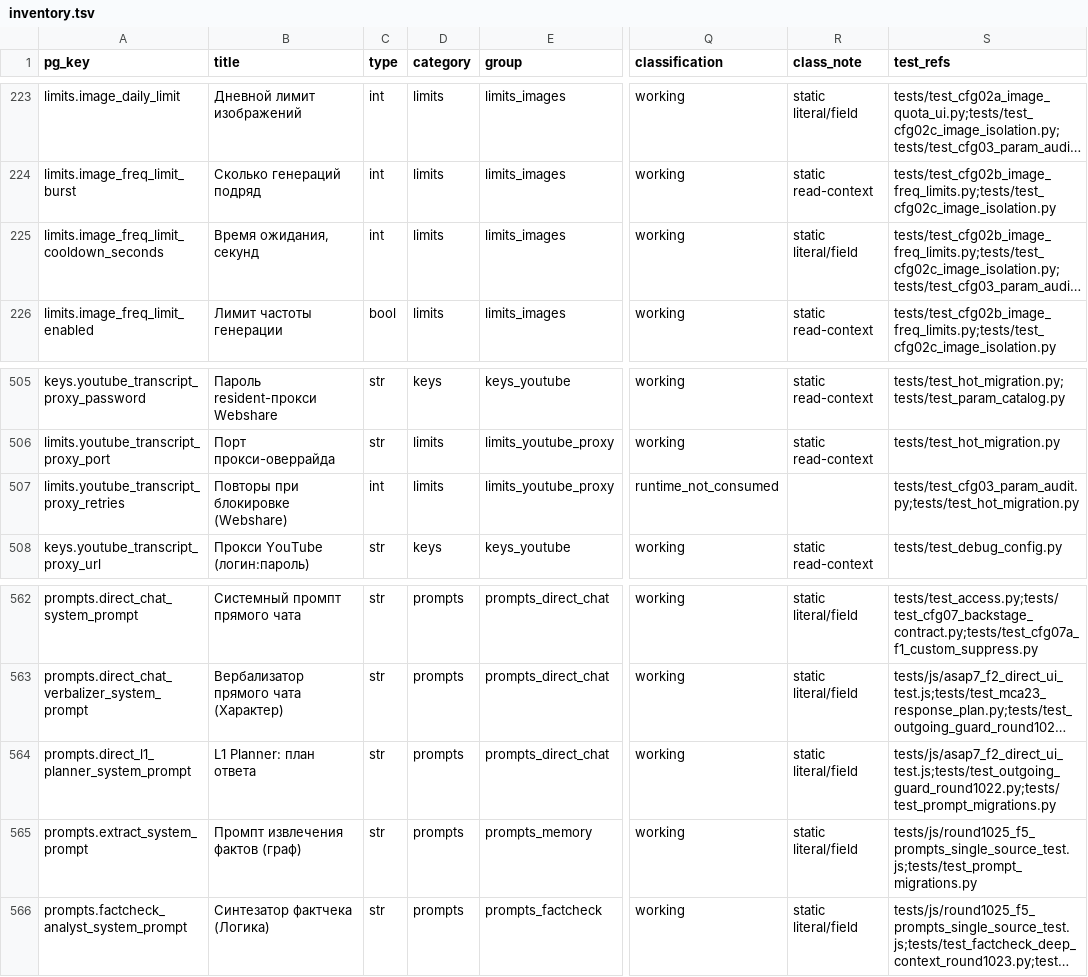
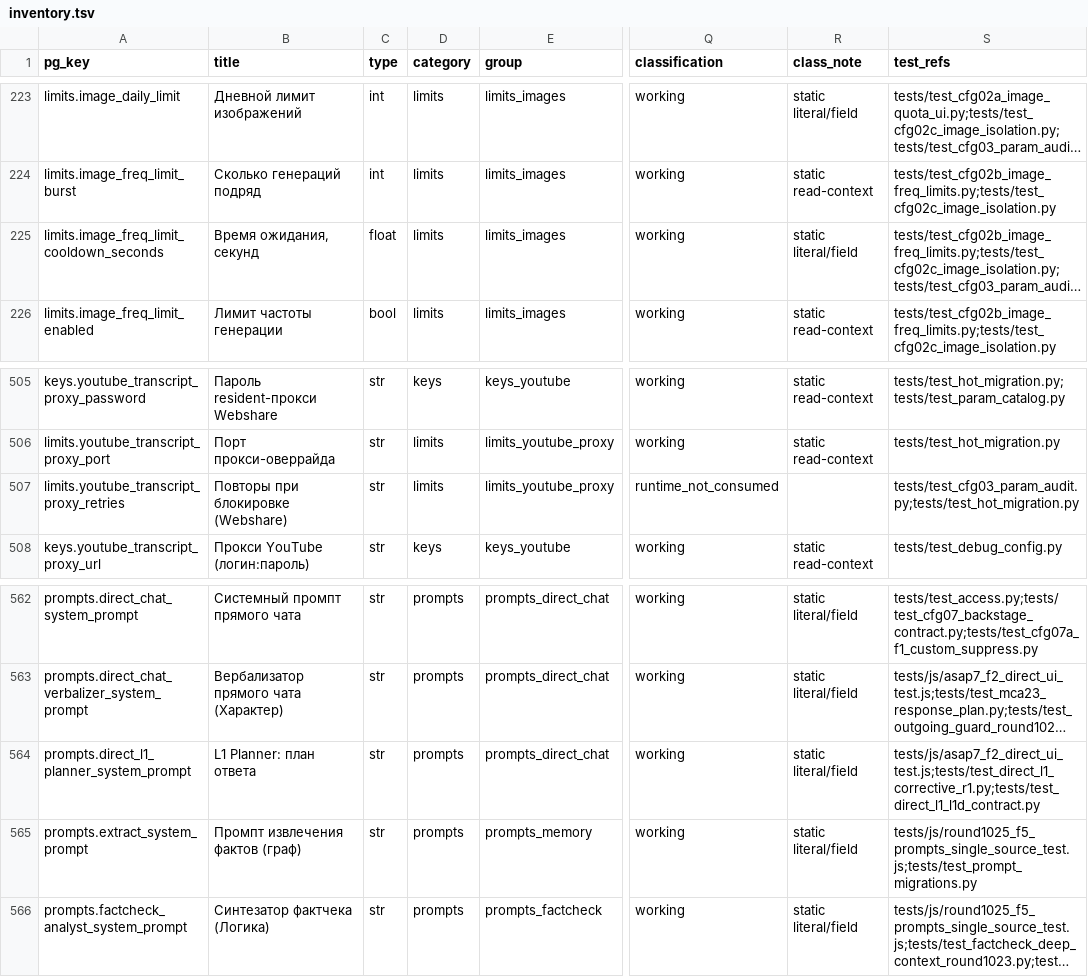
Before and after one commit to Henry-Case-dev/adminbot, a TSV file: plans/features/cfg/evidence/cfg-03/inventory.tsv, drawn as a sheet; only a part is shown, gaps mark what is left out; long unchanged cells end in …; the diff names each change by its address in the sheet, - before the commit and + after, or states it on an @@ line.

Commit message:
fix(cfg03-f2): type-пины каталога == тип дефолта Settings (backlog F2, 2 ключа) - cooldown int->float (Settings _env_float_min 300.0, резолвер float(...)), retries int->str (Settings _env_str '', рантайм не читает - F1); пины чужих слайсов переутверждены (catalog delta + re-pin §3.4: test_cfg02b cooldown 'float', test_hot_migration retries 'str'); TYPE_FAMILY_EXCEPTIONS обнулён (3->1: group_category only) + REGRESSION test_type_family_regressions_fixed; F8 TSV/meta переэмитированы, --check OK 582, хэш каталога L-F11S-1 (7e9c2544...); evidence cfg-03: audit-summary (inconsistencies=1, reemission CFG-03-F2 @804f4963+дельта), failures.md F2 FIXED, inventory регенерирован [FIX-SMALL-DEFECTS,CFG-03-F2]

```diff
--- a/plans/features/cfg/evidence/cfg-03/inventory.tsv
+++ b/plans/features/cfg/evidence/cfg-03/inventory.tsv
-C225 (type): int
+C225 (type): float
-C507 (type): int
+C507 (type): str
-S564 (test_refs): tests/js/asap7_f2_direct_ui_test.js;tests/test_outgoing_guard_round1022.py;tests/test_prompt_migrations.py
+S564 (test_refs): tests/js/asap7_f2_direct_ui_test.js;tests/test_direct_l1_corrective_r1.py;tests/test_direct_l1_l1d_contract.py
```
Also changed, not shown: plans/docs/param-registry-round1025.tsv, 9 other files.
